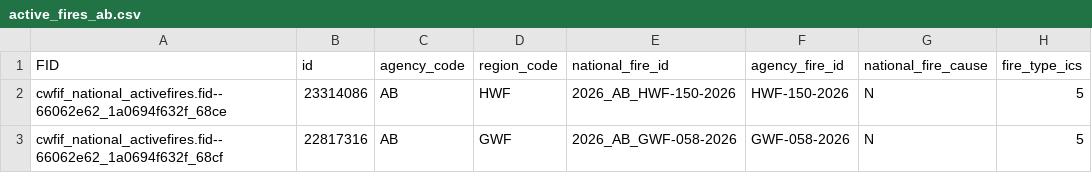
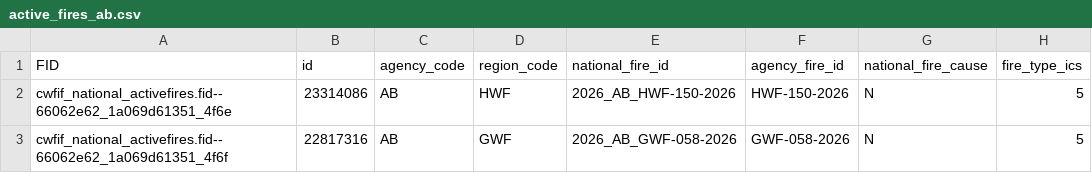
Before and after one commit to jagius/cda-air-quality-compiler, a CSV file: docs/active_fires_ab.csv, drawn as a sheet; only a part is shown; the diff names each change by its address in the sheet, - before the commit and + after, or states it on an @@ line.

```diff
--- a/docs/active_fires_ab.csv
+++ b/docs/active_fires_ab.csv
-A2 (FID): cwfif_national_activefires.fid--66062e62_1a0694f632f_68ce
+A2 (FID): cwfif_national_activefires.fid--66062e62_1a069d61351_4f6e
-A3 (FID): cwfif_national_activefires.fid--66062e62_1a0694f632f_68cf
+A3 (FID): cwfif_national_activefires.fid--66062e62_1a069d61351_4f6f
```
Also changed, not shown: docs/active_fires.csv, docs/active_fires_on.csv, 8 other files.
